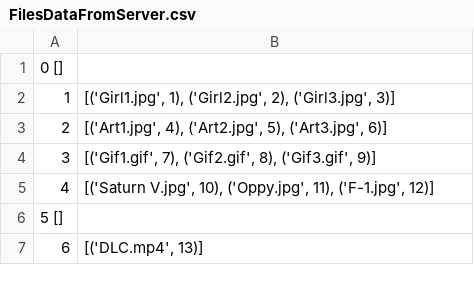
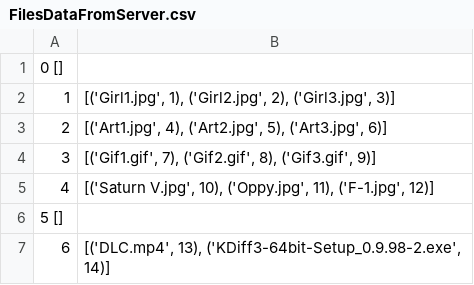
Before and after one commit to krutovsky-danya/cloud_folder, a CSV file: Data/FilesDataFromServer.csv, drawn as a sheet.

```diff
--- a/Data/FilesDataFromServer.csv
+++ b/Data/FilesDataFromServer.csv
@@ -6,2 +6,2 @@
 5 []
-6 |[('DLC.mp4', 13)]|
+6 |[('DLC.mp4', 13), ('KDiff3-64bit-Setup_0.9.98-2.exe', 14)]|
```
Also changed, not shown: 5 other files.
